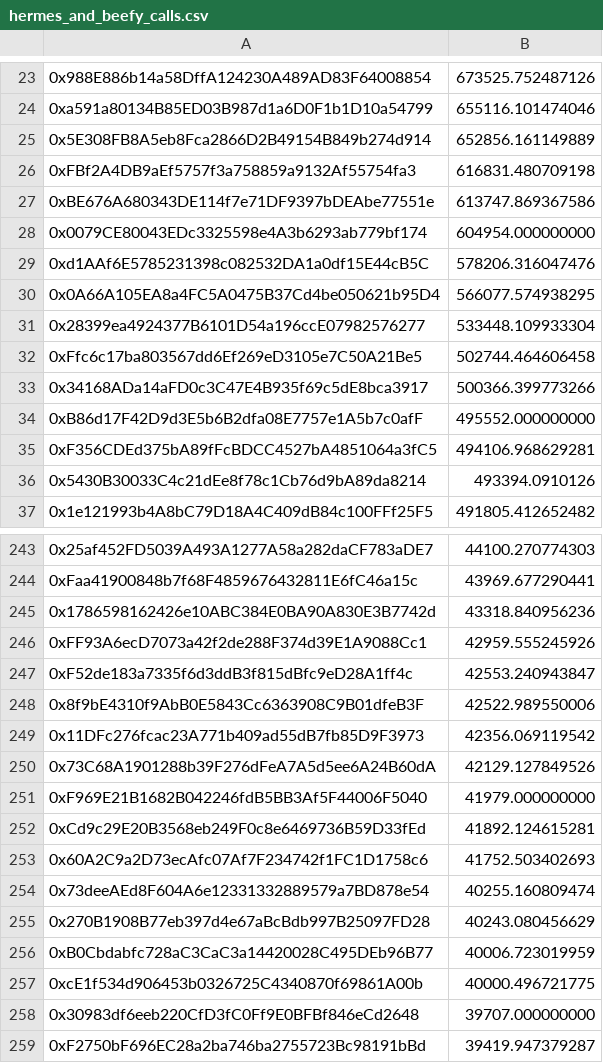
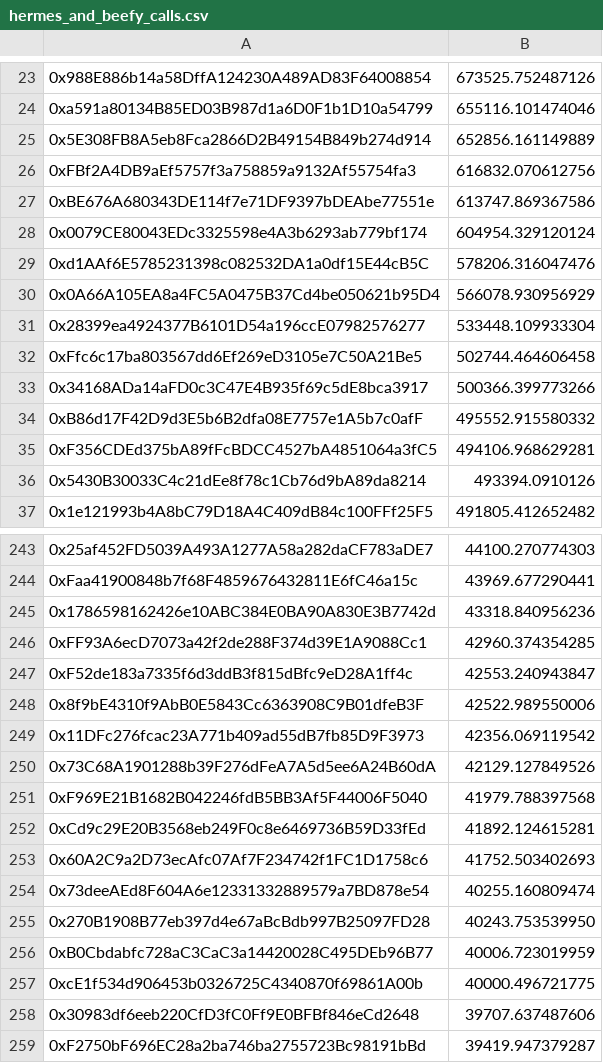
Before and after one commit to Maia-DAO/migration-orchestrator, a CSV file: consolidated_output/hermes_and_beefy_calls.csv, drawn as a sheet; only a part is shown, gaps mark what is left out; the diff covers the shown part only; the diff names each change by its address in the sheet, - before the commit and + after, or states it on an @@ line.

```diff
--- a/consolidated_output/hermes_and_beefy_calls.csv
+++ b/consolidated_output/hermes_and_beefy_calls.csv
-B26: 616831.480709198
+B26: 616832.070612756
-B28: 604954.000000000
+B28: 604954.329120124
-B30: 566077.574938295
+B30: 566078.930956929
-B34: 495552.000000000
+B34: 495552.915580332
-B246: 42959.555245926
+B246: 42960.374354285
-B251: 41979.000000000
+B251: 41979.788397568
-B255: 40243.080456629
+B255: 40243.753539950
-B258: 39707.000000000
+B258: 39707.637487606
```
Also changed, not shown: 7 added rows, 7 removed rows and 81 edited cells elsewhere in this file, 2 other files.
